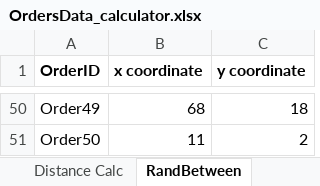
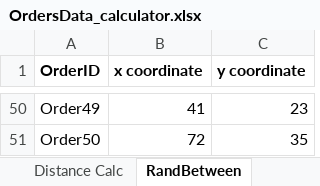
Before and after one commit to camzman/Capstone, an Excel workbook: OrdersData_calculator.xlsx, sheet RandBetween, drawn as a sheet; only a part is shown, gaps mark what is left out; values as stored, in another font and other column widths than the file's, no borders; the diff covers the shown part only; the diff names each change by its address in the sheet, - before the commit and + after, or states it on an @@ line.

```diff
--- a/OrdersData_calculator.xlsx (sheet RandBetween)
+++ b/OrdersData_calculator.xlsx (sheet RandBetween)
-B50 (x coordinate): 68
+B50 (x coordinate): 41
-C50 (y coordinate): 18
+C50 (y coordinate): 23
-B51 (x coordinate): 11
+B51 (x coordinate): 72
-C51 (y coordinate): 2
+C51 (y coordinate): 35
```
Also changed, not shown: 96 edited cells elsewhere in this sheet, other sheet tabs, 2 other files.
